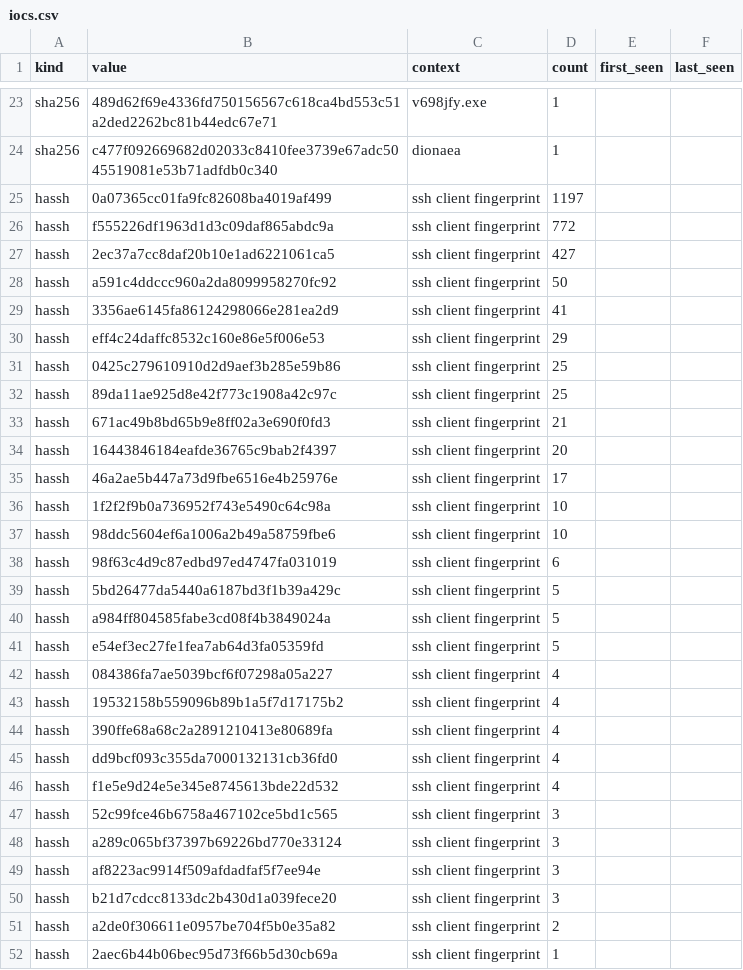
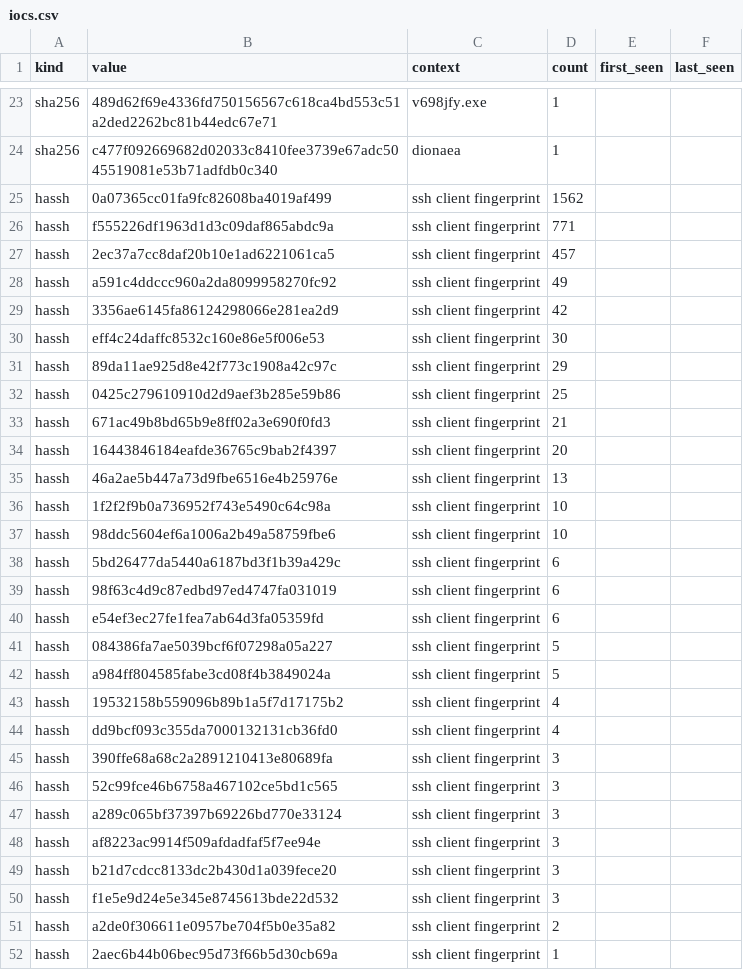
Before and after one commit to unerror/security, a CSV file: feeds/honeypot/iocs.csv, drawn as a sheet; only a part is shown, gaps mark what is left out; the diff covers the shown part only.

```diff
--- a/feeds/honeypot/iocs.csv
+++ b/feeds/honeypot/iocs.csv
@@ -24,24 +24,23 @@ sha256,489d62f69e4336fd750156567c618ca4bd553c51a2ded2262bc81b44edc67e71,v698jfy.
 sha256,c477f092669682d02033c8410fee3739e67adc5045519081e53b71adfdb0c340,dionaea,1,,
-hassh,0a07365cc01fa9fc82608ba4019af499,ssh client fingerprint,1197,,
-hassh,f555226df1963d1d3c09daf865abdc9a,ssh client fingerprint,772,,
-hassh,2ec37a7cc8daf20b10e1ad6221061ca5,ssh client fingerprint,427,,
-hassh,a591c4ddccc960a2da8099958270fc92,ssh client fingerprint,50,,
-hassh,3356ae6145fa86124298066e281ea2d9,ssh client fingerprint,41,,
-hassh,eff4c24daffc8532c160e86e5f006e53,ssh client fingerprint,29,,
+hassh,0a07365cc01fa9fc82608ba4019af499,ssh client fingerprint,1562,,
+hassh,f555226df1963d1d3c09daf865abdc9a,ssh client fingerprint,771,,
+hassh,2ec37a7cc8daf20b10e1ad6221061ca5,ssh client fingerprint,457,,
+hassh,a591c4ddccc960a2da8099958270fc92,ssh client fingerprint,49,,
+hassh,3356ae6145fa86124298066e281ea2d9,ssh client fingerprint,42,,
+hassh,eff4c24daffc8532c160e86e5f006e53,ssh client fingerprint,30,,
+hassh,89da11ae925d8e42f773c1908a42c97c,ssh client fingerprint,29,,
 hassh,0425c279610910d2d9aef3b285e59b86,ssh client fingerprint,25,,
-hassh,89da11ae925d8e42f773c1908a42c97c,ssh client fingerprint,25,,
 hassh,671ac49b8bd65b9e8ff02a3e690f0fd3,ssh client fingerprint,21,,
 hassh,16443846184eafde36765c9bab2f4397,ssh client fingerprint,20,,
-hassh,46a2ae5b447a73d9fbe6516e4b25976e,ssh client fingerprint,17,,
+hassh,46a2ae5b447a73d9fbe6516e4b25976e,ssh client fingerprint,13,,
 hassh,1f2f2f9b0a736952f743e5490c64c98a,ssh client fingerprint,10,,
 hassh,98ddc5604ef6a1006a2b49a58759fbe6,ssh client fingerprint,10,,
+hassh,5bd26477da5440a6187bd3f1b39a429c,ssh client fingerprint,6,,
 hassh,98f63c4d9c87edbd97ed4747fa031019,ssh client fingerprint,6,,
-hassh,5bd26477da5440a6187bd3f1b39a429c,ssh client fingerprint,5,,
+hassh,e54ef3ec27fe1fea7ab64d3fa05359fd,ssh client fingerprint,6,,
+hassh,084386fa7ae5039bcf6f07298a05a227,ssh client fingerprint,5,,
 hassh,a984ff804585fabe3cd08f4b3849024a,ssh client fingerprint,5,,
-hassh,e54ef3ec27fe1fea7ab64d3fa05359fd,ssh client fingerprint,5,,
-hassh,084386fa7ae5039bcf6f07298a05a227,ssh client fingerprint,4,,
 hassh,19532158b559096b89b1a5f7d17175b2,ssh client fingerprint,4,,
-hassh,390ffe68a68c2a2891210413e80689fa,ssh client fingerprint,4,,
 hassh,dd9bcf093c355da7000132131cb36fd0,ssh client fingerprint,4,,
-hassh,f1e5e9d24e5e345e8745613bde22d532,ssh client fingerprint,4,,
+hassh,390ffe68a68c2a2891210413e80689fa,ssh client fingerprint,3,,
 hassh,52c99fce46b6758a467102ce5bd1c565,ssh client fingerprint,3,,
@@ -50,2 +49,3 @@ hassh,af8223ac9914f509afdadfaf5f7ee94e,ssh client fingerprint,3,,
 hassh,b21d7cdcc8133dc2b430d1a039fece20,ssh client fingerprint,3,,
+hassh,f1e5e9d24e5e345e8745613bde22d532,ssh client fingerprint,3,,
 hassh,a2de0f306611e0957be704f5b0e35a82,ssh client fingerprint,2,,
```
Also changed, not shown: 1 removed row elsewhere in this file, 11 other files.
